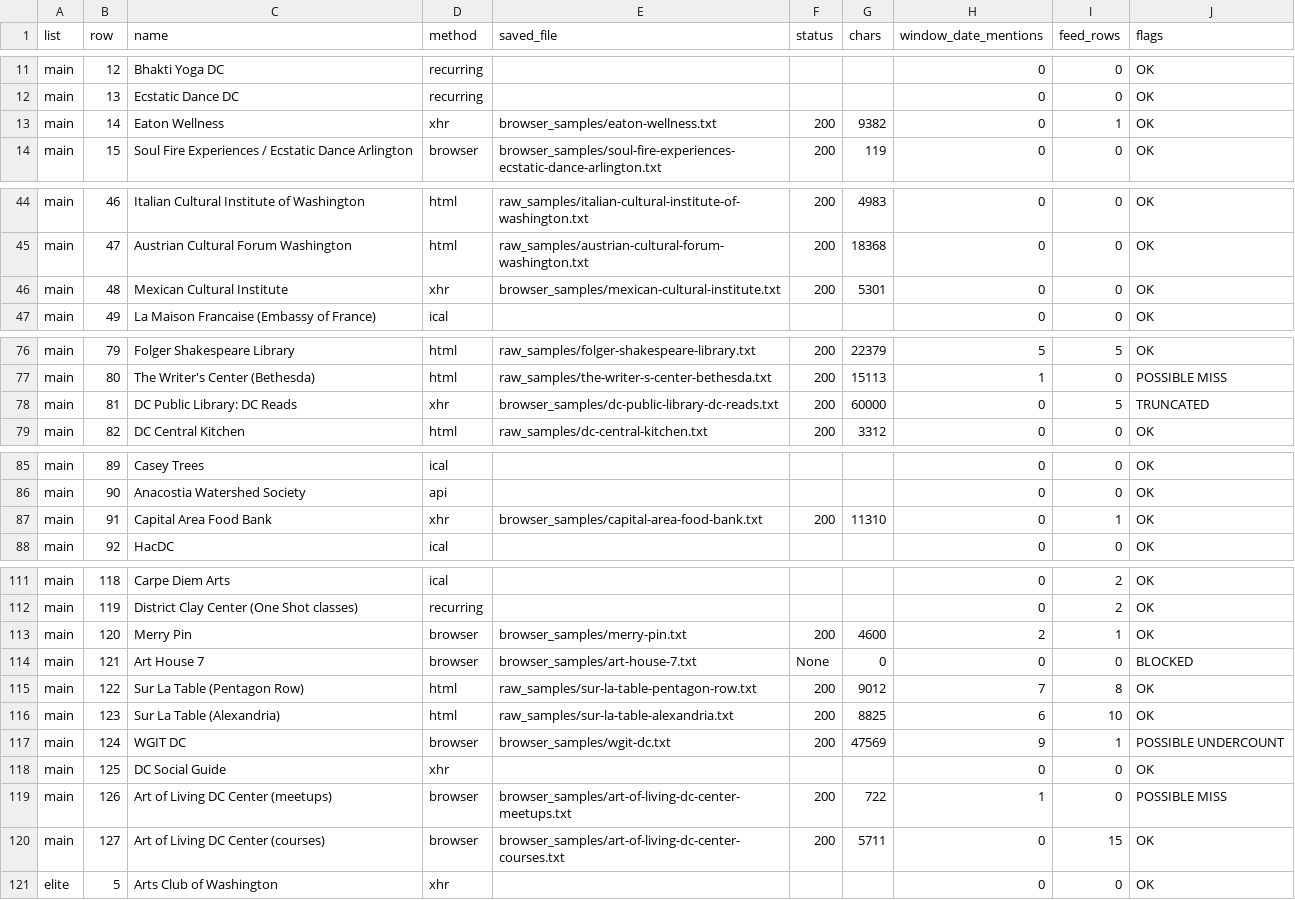
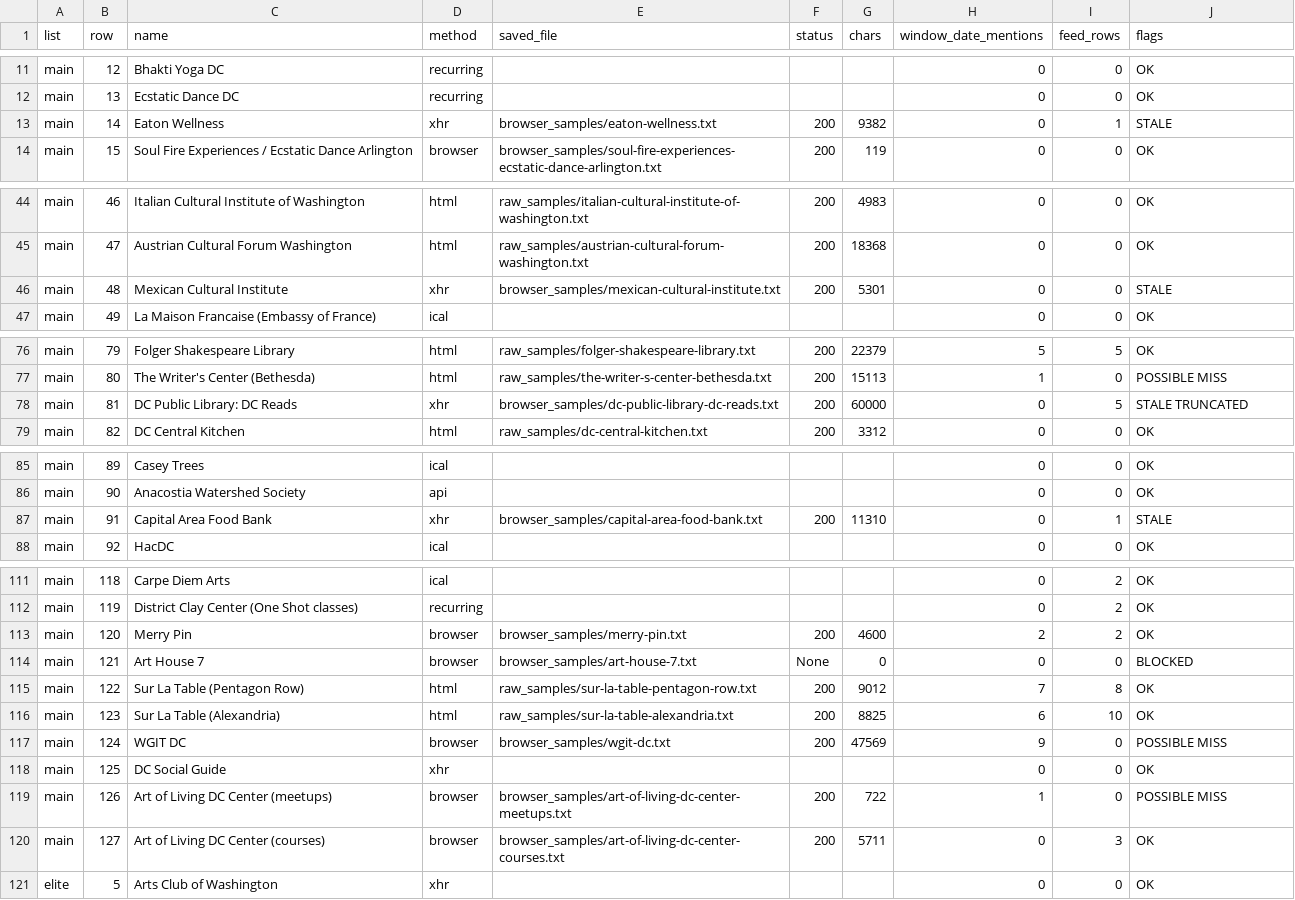
Before and after one commit to emanstof-png/event-feed, a CSV file: accuracy_capture.csv, drawn as a sheet; only a part is shown, gaps mark what is left out; the diff covers the shown part only.

```diff
--- a/accuracy_capture.csv
+++ b/accuracy_capture.csv
@@ -12,3 +12,3 @@ main,12,Bhakti Yoga DC,recurring,,,,0,0,OK
 main,13,Ecstatic Dance DC,recurring,,,,0,0,OK
-main,14,Eaton Wellness,xhr,browser_samples/eaton-wellness.txt,200,9382,0,1,OK
+main,14,Eaton Wellness,xhr,browser_samples/eaton-wellness.txt,200,9382,0,1,STALE
 main,15,Soul Fire Experiences / Ecstatic Dance Arlington,browser,browser_samples/soul-fire-experiences-ecstatic-dance-arlington.txt,200,119,0,0,OK
@@ -45,3 +45,3 @@ main,46,Italian Cultural Institute of Washington,html,raw_samples/italian-cultur
 main,47,Austrian Cultural Forum Washington,html,raw_samples/austrian-cultural-forum-washington.txt,200,18368,0,0,OK
-main,48,Mexican Cultural Institute,xhr,browser_samples/mexican-cultural-institute.txt,200,5301,0,0,OK
+main,48,Mexican Cultural Institute,xhr,browser_samples/mexican-cultural-institute.txt,200,5301,0,0,STALE
 main,49,La Maison Francaise (Embassy of France),ical,,,,0,0,OK
@@ -77,3 +77,3 @@ main,79,Folger Shakespeare Library,html,raw_samples/folger-shakespeare-library.t
 main,80,The Writer's Center (Bethesda),html,raw_samples/the-writer-s-center-bethesda.txt,200,15113,1,0,POSSIBLE MISS
-main,81,DC Public Library: DC Reads,xhr,browser_samples/dc-public-library-dc-reads.txt,200,60000,0,5,TRUNCATED
+main,81,DC Public Library: DC Reads,xhr,browser_samples/dc-public-library-dc-reads.txt,200,60000,0,5,STALE TRUNCATED
 main,82,DC Central Kitchen,html,raw_samples/dc-central-kitchen.txt,200,3312,0,0,OK
@@ -86,3 +86,3 @@ main,89,Casey Trees,ical,,,,0,0,OK
 main,90,Anacostia Watershed Society,api,,,,0,0,OK
-main,91,Capital Area Food Bank,xhr,browser_samples/capital-area-food-bank.txt,200,11310,0,1,OK
+main,91,Capital Area Food Bank,xhr,browser_samples/capital-area-food-bank.txt,200,11310,0,1,STALE
 main,92,HacDC,ical,,,,0,0,OK
@@ -112,3 +112,3 @@ main,118,Carpe Diem Arts,ical,,,,0,2,OK
 main,119,District Clay Center (One Shot classes),recurring,,,,0,2,OK
-main,120,Merry Pin,browser,browser_samples/merry-pin.txt,200,4600,2,1,OK
+main,120,Merry Pin,browser,browser_samples/merry-pin.txt,200,4600,2,2,OK
 main,121,Art House 7,browser,browser_samples/art-house-7.txt,None,0,0,0,BLOCKED
@@ -116,6 +116,6 @@ main,122,Sur La Table (Pentagon Row),html,raw_samples/sur-la-table-pentagon-row.
 main,123,Sur La Table (Alexandria),html,raw_samples/sur-la-table-alexandria.txt,200,8825,6,10,OK
-main,124,WGIT DC,browser,browser_samples/wgit-dc.txt,200,47569,9,1,POSSIBLE UNDERCOUNT
+main,124,WGIT DC,browser,browser_samples/wgit-dc.txt,200,47569,9,0,POSSIBLE MISS
 main,125,DC Social Guide,xhr,,,,0,0,OK
 main,126,Art of Living DC Center (meetups),browser,browser_samples/art-of-living-dc-center-meetups.txt,200,722,1,0,POSSIBLE MISS
-main,127,Art of Living DC Center (courses),browser,browser_samples/art-of-living-dc-center-courses.txt,200,5711,0,15,OK
+main,127,Art of Living DC Center (courses),browser,browser_samples/art-of-living-dc-center-courses.txt,200,5711,0,3,OK
 elite,5,Arts Club of Washington,xhr,,,,0,0,OK
```
Also changed, not shown: 3 edited cells elsewhere in this file, accuracy_blind.csv, weekend_feed.csv, 2 other files.
